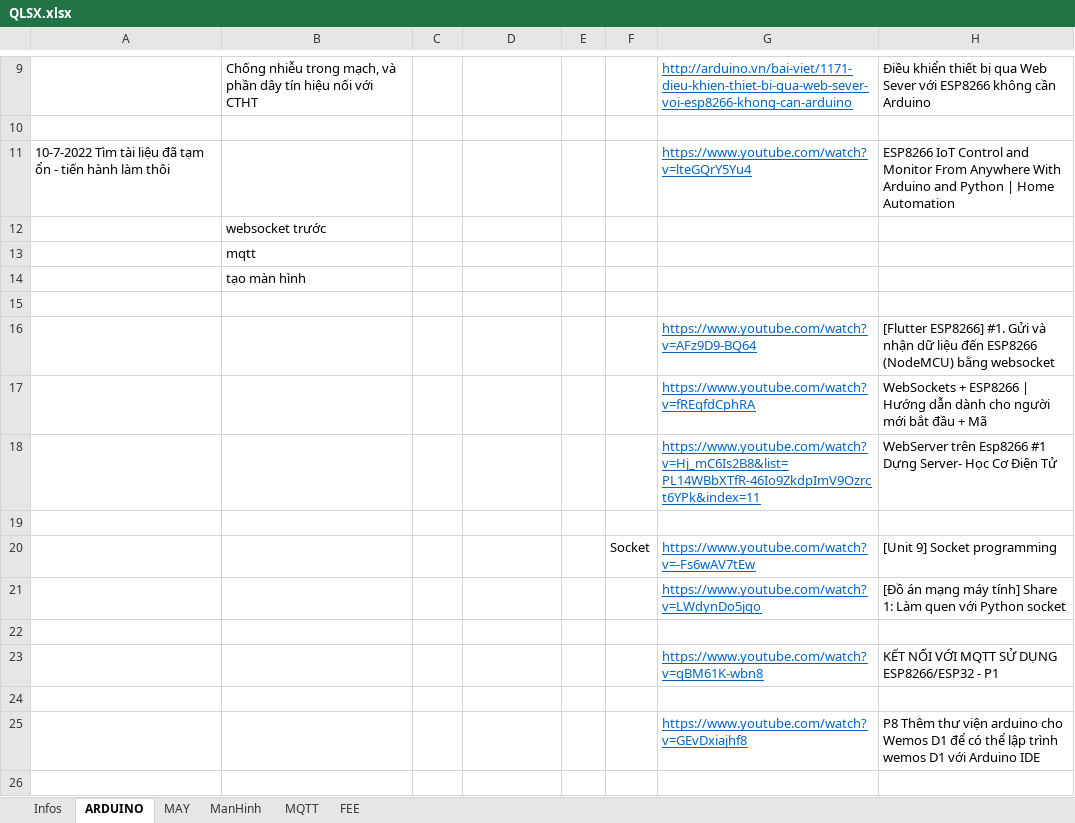
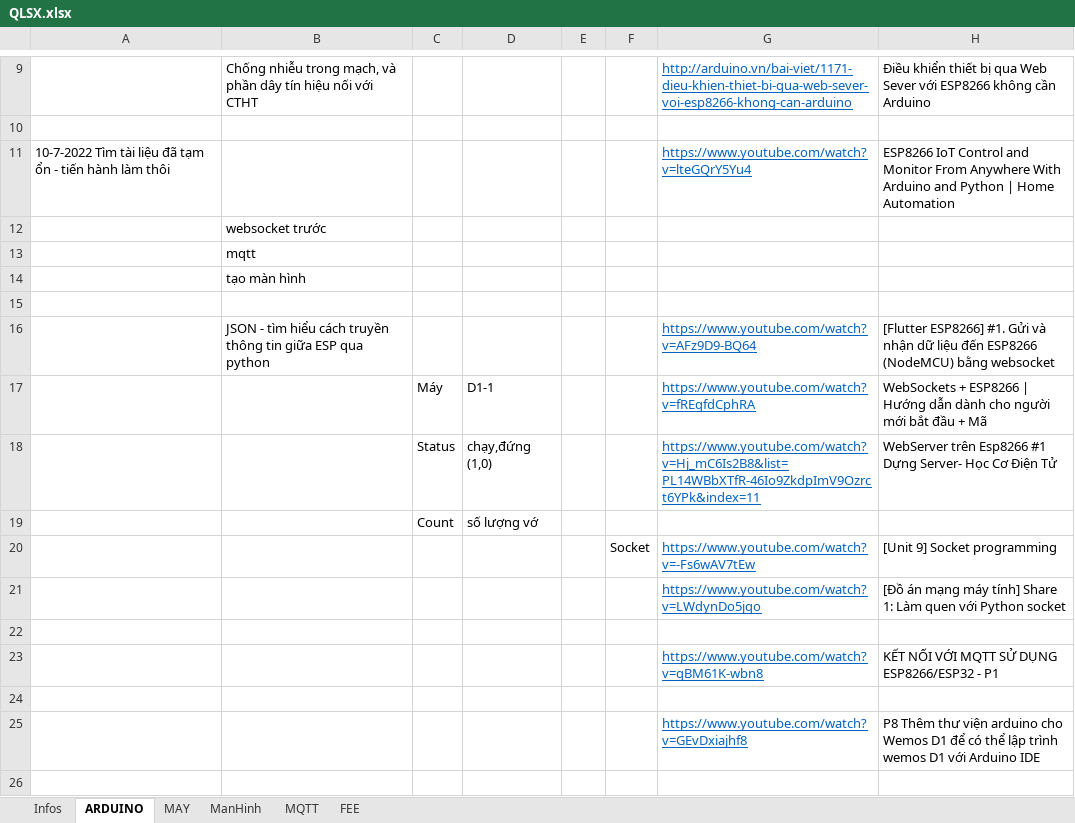
Before and after one commit to TrungDaoDEV/git_add_files, an Excel workbook: PMQLSX/QLSX.xlsx, sheet ARDUINO, drawn as a sheet; only a part is shown, gaps mark what is left out; values as stored, in another font and other column widths than the file's, no borders; the diff names each change by its address in the sheet, - before the commit and + after, or states it on an @@ line.

```diff
--- a/PMQLSX/QLSX.xlsx (sheet ARDUINO)
+++ b/PMQLSX/QLSX.xlsx (sheet ARDUINO)
-B16: (empty)
+B16: JSON - tìm hiểu cách truyền thông tin giữa ESP qua python
-C17: (empty)
+C17: Máy
-D17: (empty)
+D17: D1-1
-C18: (empty)
+C18: Status
-D18: (empty)
+D18: chạy,đứng (1,0)
-row 19: (empty)
+row 19:  |  | Count | số lượng vớ
```
Also changed, not shown: Python.xlsx, Relax.xlsx, 1 other file.
